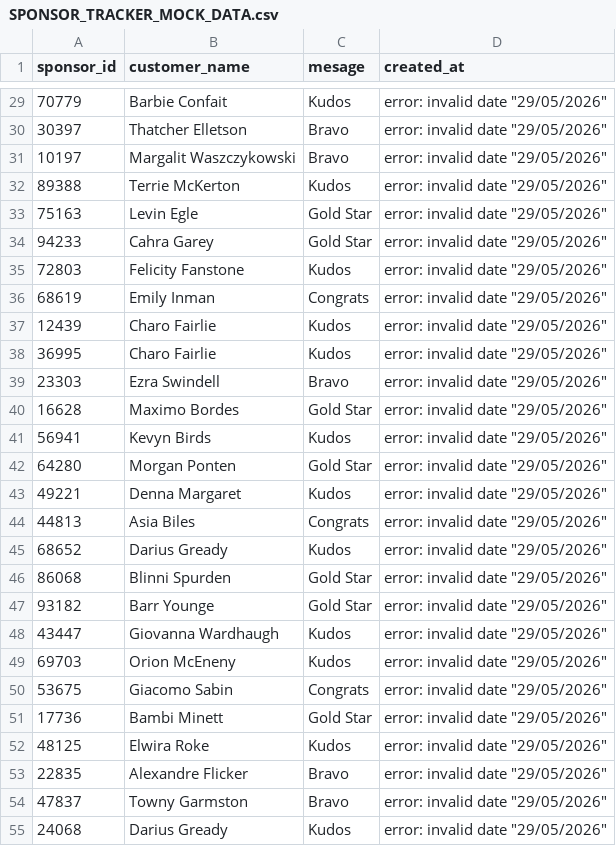
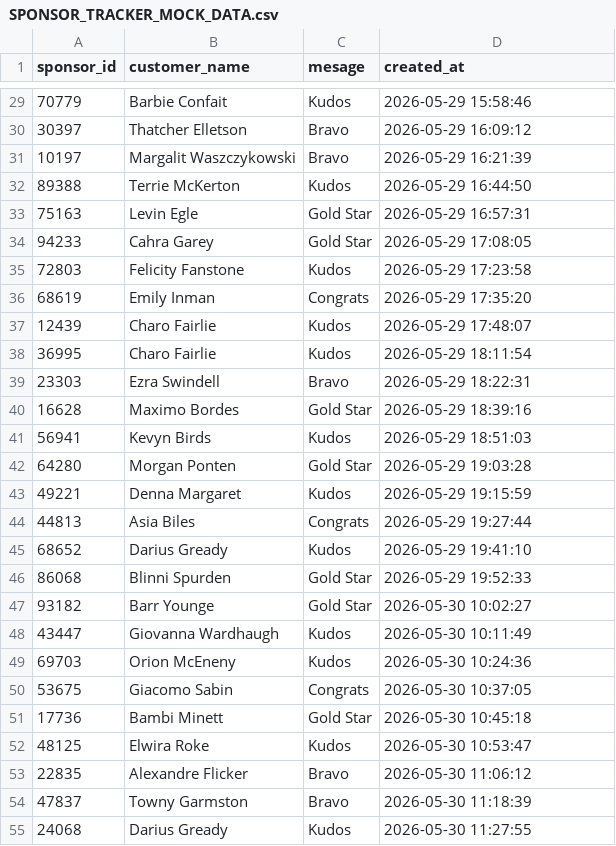
Before and after one commit to JIMAVREAS/Databases-Project-Spring-2026-, a CSV file: SPONSOR_TRACKER_MOCK_DATA.csv, drawn as a sheet; only a part is shown, gaps mark what is left out; the diff covers the shown part only.

```diff
--- a/SPONSOR_TRACKER_MOCK_DATA.csv
+++ b/SPONSOR_TRACKER_MOCK_DATA.csv
@@ -29,27 +29,27 @@
-70779,Barbie Confait,Kudos,"error: invalid date ""29/05/2026"""
-30397,Thatcher Elletson,Bravo,"error: invalid date ""29/05/2026"""
-10197,Margalit Waszczykowski,Bravo,"error: invalid date ""29/05/2026"""
-89388,Terrie McKerton,Kudos,"error: invalid date ""29/05/2026"""
-75163,Levin Egle,Gold Star,"error: invalid date ""29/05/2026"""
-94233,Cahra Garey,Gold Star,"error: invalid date ""29/05/2026"""
-72803,Felicity Fanstone,Kudos,"error: invalid date ""29/05/2026"""
-68619,Emily Inman,Congrats,"error: invalid date ""29/05/2026"""
-12439,Charo Fairlie,Kudos,"error: invalid date ""29/05/2026"""
-36995,Charo Fairlie,Kudos,"error: invalid date ""29/05/2026"""
-23303,Ezra Swindell,Bravo,"error: invalid date ""29/05/2026"""
-16628,Maximo Bordes,Gold Star,"error: invalid date ""29/05/2026"""
-56941,Kevyn Birds,Kudos,"error: invalid date ""29/05/2026"""
-64280,Morgan Ponten,Gold Star,"error: invalid date ""29/05/2026"""
-49221,Denna Margaret,Kudos,"error: invalid date ""29/05/2026"""
-44813,Asia Biles,Congrats,"error: invalid date ""29/05/2026"""
-68652,Darius Gready,Kudos,"error: invalid date ""29/05/2026"""
-86068,Blinni Spurden,Gold Star,"error: invalid date ""29/05/2026"""
-93182,Barr Younge,Gold Star,"error: invalid date ""29/05/2026"""
-43447,Giovanna Wardhaugh,Kudos,"error: invalid date ""29/05/2026"""
-69703,Orion McEneny,Kudos,"error: invalid date ""29/05/2026"""
-53675,Giacomo Sabin,Congrats,"error: invalid date ""29/05/2026"""
-17736,Bambi Minett,Gold Star,"error: invalid date ""29/05/2026"""
-48125,Elwira Roke,Kudos,"error: invalid date ""29/05/2026"""
-22835,Alexandre Flicker,Bravo,"error: invalid date ""29/05/2026"""
-47837,Towny Garmston,Bravo,"error: invalid date ""29/05/2026"""
-24068,Darius Gready,Kudos,"error: invalid date ""29/05/2026"""
+70779,Barbie Confait,Kudos,2026-05-29 15:58:46
+30397,Thatcher Elletson,Bravo,2026-05-29 16:09:12
+10197,Margalit Waszczykowski,Bravo,2026-05-29 16:21:39
+89388,Terrie McKerton,Kudos,2026-05-29 16:44:50
+75163,Levin Egle,Gold Star,2026-05-29 16:57:31
+94233,Cahra Garey,Gold Star,2026-05-29 17:08:05
+72803,Felicity Fanstone,Kudos,2026-05-29 17:23:58
+68619,Emily Inman,Congrats,2026-05-29 17:35:20
+12439,Charo Fairlie,Kudos,2026-05-29 17:48:07
+36995,Charo Fairlie,Kudos,2026-05-29 18:11:54
+23303,Ezra Swindell,Bravo,2026-05-29 18:22:31
+16628,Maximo Bordes,Gold Star,2026-05-29 18:39:16
+56941,Kevyn Birds,Kudos,2026-05-29 18:51:03
+64280,Morgan Ponten,Gold Star,2026-05-29 19:03:28
+49221,Denna Margaret,Kudos,2026-05-29 19:15:59
+44813,Asia Biles,Congrats,2026-05-29 19:27:44
+68652,Darius Gready,Kudos,2026-05-29 19:41:10
+86068,Blinni Spurden,Gold Star,2026-05-29 19:52:33
+93182,Barr Younge,Gold Star,2026-05-30 10:02:27
+43447,Giovanna Wardhaugh,Kudos,2026-05-30 10:11:49
+69703,Orion McEneny,Kudos,2026-05-30 10:24:36
+53675,Giacomo Sabin,Congrats,2026-05-30 10:37:05
+17736,Bambi Minett,Gold Star,2026-05-30 10:45:18
+48125,Elwira Roke,Kudos,2026-05-30 10:53:47
+22835,Alexandre Flicker,Bravo,2026-05-30 11:06:12
+47837,Towny Garmston,Bravo,2026-05-30 11:18:39
+24068,Darius Gready,Kudos,2026-05-30 11:27:55
```
Also changed, not shown: 73 edited cells elsewhere in this file, 8 other files.
